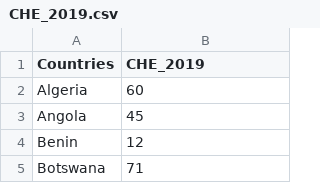
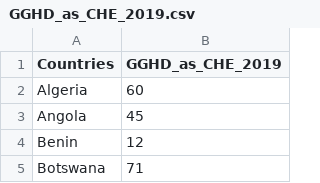
Before and after one commit to MariaStefaniak/SurvivalAtBirth_Global, a CSV file: Data_Organization/CSV_Uploads/Rockford/GGHD_as_CHE_2019.csv (was Data_Organization/CSV_Uploads/Rockford/CHE_2019.csv), drawn as a sheet; only a part is shown.

Commit message:
Update and rename CHE_2019.csv to GGHD_as_CHE_2019.csv
Changed CHE to GGHD_as_CHE

Domestic General Government Health Expenditure (GGHE-D) as % Current Health Expenditure (CHE)

```diff
--- a/Data_Organization/CSV_Uploads/Rockford/CHE_2019.csv
+++ b/Data_Organization/CSV_Uploads/Rockford/GGHD_as_CHE_2019.csv
@@ -1,2 +1,2 @@
-Countries,CHE_2019
+Countries,GGHD_as_CHE_2019
 Algeria,60
```
